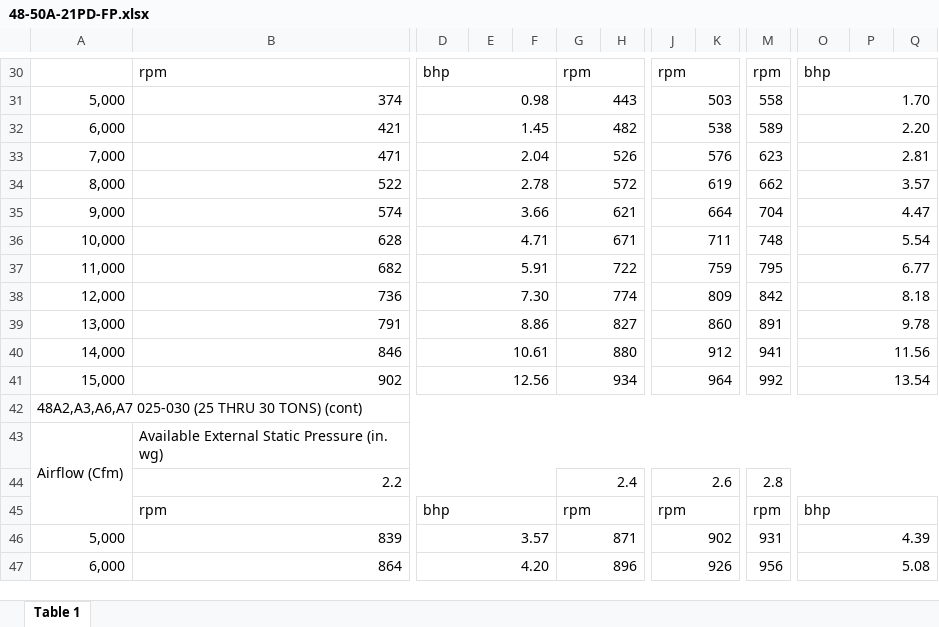
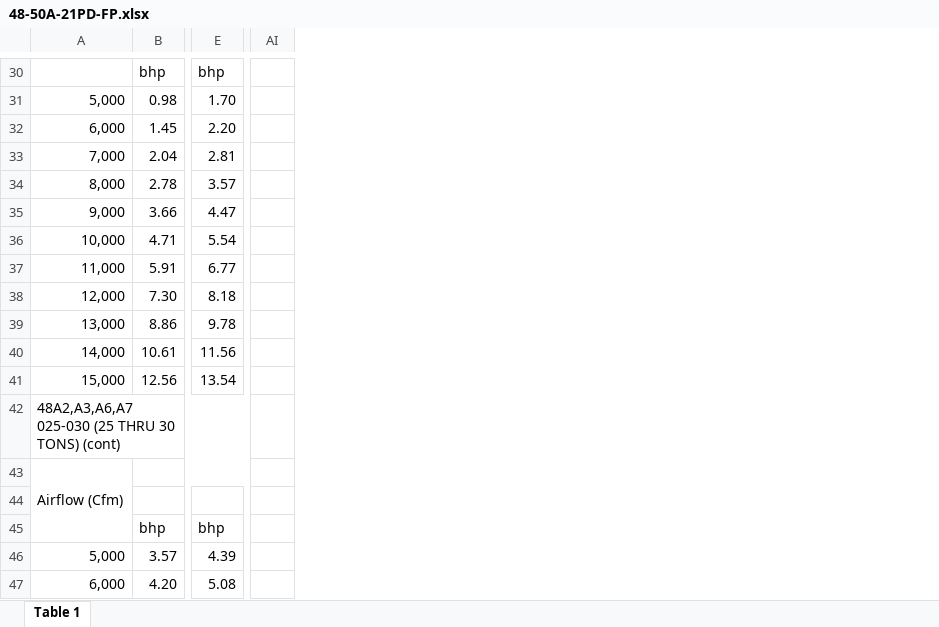
Before and after one commit to Yiting0106/air_conditioner_data, an Excel workbook: excel/48-50A-21PD-FP.xlsx, sheet Table 1, drawn as a sheet; only a part is shown, gaps mark what is left out; values as stored, in another font and other column widths than the file's, no cell formats; charts and pictures not drawn; removed rows and columns are numbered as before the commit, all else as after; the diff covers the shown part only; the diff names each change by its address in the sheet, - before the commit and + after, or states it on an @@ line.

```diff
--- a/excel/48-50A-21PD-FP.xlsx (sheet Table 1)
+++ b/excel/48-50A-21PD-FP.xlsx (sheet Table 1)
-column B, rows 30-47: rpm | 374 | 421 | 471 | 522 | 574 | 628 | 682 | 736 | 791 | 846 | 902 |  | Available External Static Pressure (in. wg) | 2.2 | rpm | 839 | 864
-column E, empty
-column F, empty
-column G, rows 30-47: rpm | 443 | 482 | 526 | 572 | 621 | 671 | 722 | 774 | 827 | 880 | 934 |  |  | 2.4 | rpm | 871 | 896
-column H, empty
-column J, rows 30-47: rpm | 503 | 538 | 576 | 619 | 664 | 711 | 759 | 809 | 860 | 912 | 964 |  |  | 2.6 | rpm | 902 | 926
-column K, empty
-column M, rows 30-47: rpm | 558 | 589 | 623 | 662 | 704 | 748 | 795 | 842 | 891 | 941 | 992 |  |  | 2.8 | rpm | 931 | 956
-column P, empty
-column Q, empty
+column AI, empty
-D30:F30 merged
-O30:Q30 merged
-D31:F31 merged
-O31:Q31 merged
-D32:F32 merged
-O32:Q32 merged
-D33:F33 merged
-O33:Q33 merged
-D34:F34 merged
-O34:Q34 merged
-D35:F35 merged
-O35:Q35 merged
-D36:F36 merged
-O36:Q36 merged
-D37:F37 merged
-O37:Q37 merged
-D38:F38 merged
-O38:Q38 merged
-D39:F39 merged
-O39:Q39 merged
-D40:F40 merged
-O40:Q40 merged
-D41:F41 merged
-O41:Q41 merged
+B43:AE43 merged
-D45:F45 merged
-O45:Q45 merged
-D46:F46 merged
-O46:Q46 merged
-D47:F47 merged
-O47:Q47 merged
```
Also changed, not shown: 43 removed rows, 3 added columns, 2 removed columns, 48 edited cells and merged cells elsewhere in this sheet, cell formats, charts or pictures, excel/48-50A-21PD-SM.xlsx, excel/48-50P-12PD-FP.xlsx, 9 other files.
